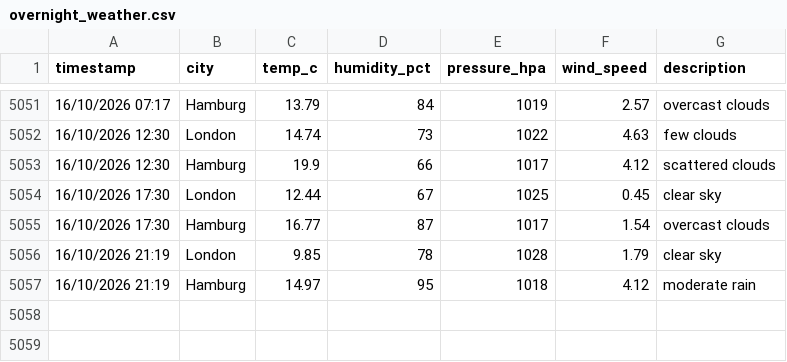
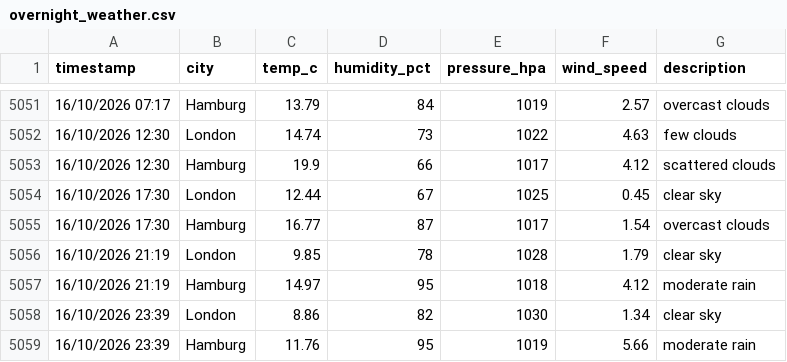
Before and after one commit to vulevu228/WeatherTracker, a CSV file: overnight_weather.csv, drawn as a sheet; only a part is shown, gaps mark what is left out; the diff names each change by its address in the sheet, - before the commit and + after, or states it on an @@ line.

Commit message:
update data

```diff
--- a/overnight_weather.csv
+++ b/overnight_weather.csv
+row 5058: 16/10/2026 23:39 | London | 8.86 | 82 | 1030 | 1.34 | clear sky
+row 5059: 16/10/2026 23:39 | Hamburg | 11.76 | 95 | 1019 | 5.66 | moderate rain
```
